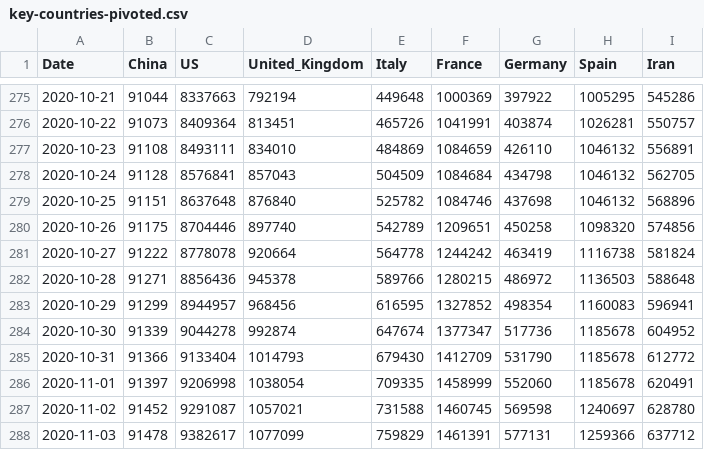
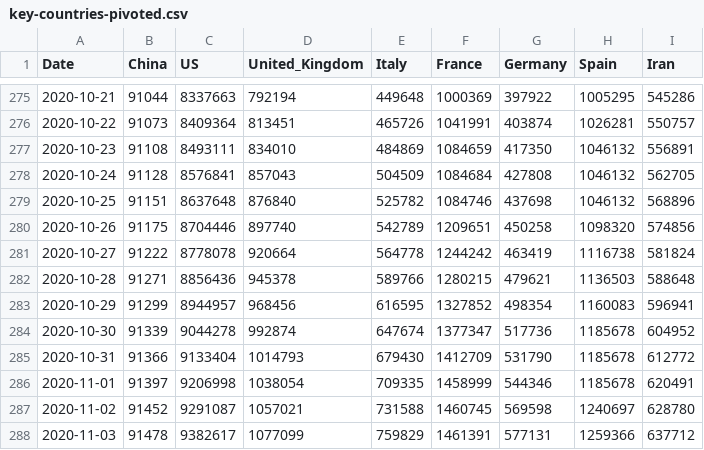
Before and after one commit to Gwardii/covid-19, a CSV file: data/key-countries-pivoted.csv, drawn as a sheet; only a part is shown, gaps mark what is left out.

```diff
--- a/data/key-countries-pivoted.csv
+++ b/data/key-countries-pivoted.csv
@@ -276,4 +276,4 @@ Date,China,US,United_Kingdom,Italy,France,Germany,Spain,Iran
 2020-10-22,91073,8409364,813451,465726,1041991,403874,1026281,550757
-2020-10-23,91108,8493111,834010,484869,1084659,426110,1046132,556891
-2020-10-24,91128,8576841,857043,504509,1084684,434798,1046132,562705
+2020-10-23,91108,8493111,834010,484869,1084659,417350,1046132,556891
+2020-10-24,91128,8576841,857043,504509,1084684,427808,1046132,562705
 2020-10-25,91151,8637648,876840,525782,1084746,437698,1046132,568896
@@ -281,3 +281,3 @@ Date,China,US,United_Kingdom,Italy,France,Germany,Spain,Iran
 2020-10-27,91222,8778078,920664,564778,1244242,463419,1116738,581824
-2020-10-28,91271,8856436,945378,589766,1280215,486972,1136503,588648
+2020-10-28,91271,8856436,945378,589766,1280215,479621,1136503,588648
 2020-10-29,91299,8944957,968456,616595,1327852,498354,1160083,596941
@@ -285,3 +285,3 @@ Date,China,US,United_Kingdom,Italy,France,Germany,Spain,Iran
 2020-10-31,91366,9133404,1014793,679430,1412709,531790,1185678,612772
-2020-11-01,91397,9206998,1038054,709335,1458999,552060,1185678,620491
+2020-11-01,91397,9206998,1038054,709335,1458999,544346,1185678,620491
 2020-11-02,91452,9291087,1057021,731588,1460745,569598,1240697,628780
```
Also changed, not shown: data/worldwide-aggregate.csv, 2 other files.
